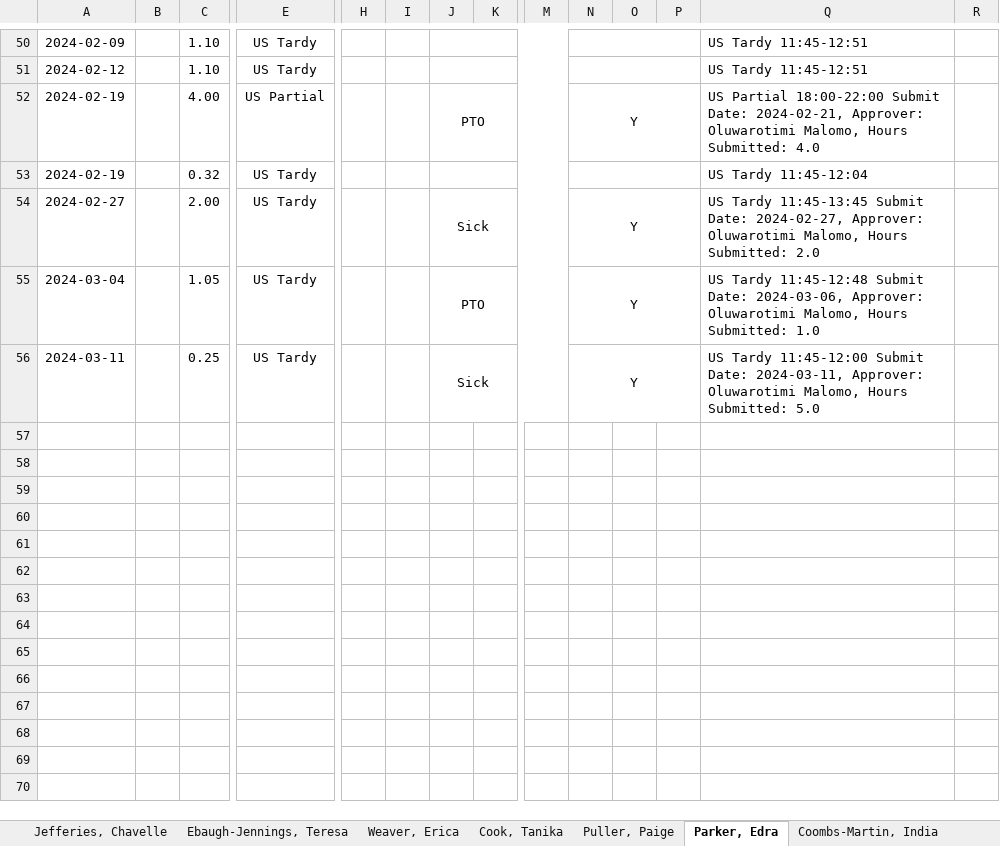
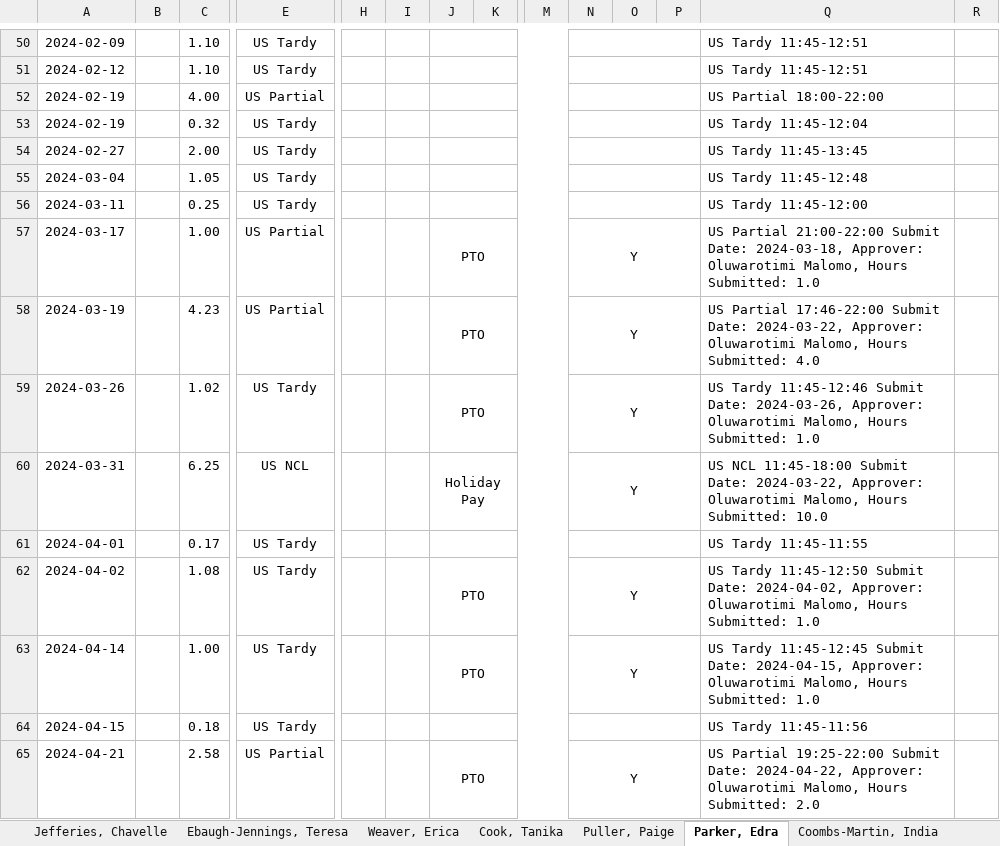
Before and after one commit to TimiMalomo/AttendanceTracker, an Excel workbook: attendancetracker_updated.xlsx, sheet Parker, Edra, drawn as a sheet; only a part is shown, gaps mark what is left out; values as stored, in another font and other column widths than the file's, no borders; conditional formats not drawn; rows hold the shown columns only; the diff names each change by its address in the sheet, - before the commit and + after, or states it on an @@ line.

```diff
--- a/attendancetracker_updated.xlsx (sheet Parker, Edra)
+++ b/attendancetracker_updated.xlsx (sheet Parker, Edra)
-J52: PTO
+J52: (empty)
-N52: Y
+N52: (empty)
-Q52: …Partial 18:00-22:00 Submit Date: 2024-02-21, Approver: Oluwarotimi Malomo, Hours Submitted: 4.0
+Q52: …Partial 18:00-22:00
-J54: Sick
+J54: (empty)
-N54:N56: Y
+N54:N56: (empty)
-Q54: …Tardy 11:45-13:45 Submit Date: 2024-02-27, Approver: Oluwarotimi Malomo, Hours Submitted: 2.0
+Q54: …Tardy 11:45-13:45
-J55: PTO
+J55: (empty)
-Q55: …Tardy 11:45-12:48 Submit Date: 2024-03-06, Approver: Oluwarotimi Malomo, Hours Submitted: 1.0
+Q55: …Tardy 11:45-12:48
-J56: Sick
+J56: (empty)
-Q56: …Tardy 11:45-12:00 Submit Date: 2024-03-11, Approver: Oluwarotimi Malomo, Hours Submitted: 5.0
+Q56: …Tardy 11:45-12:00
+row 57: 2024-03-17 |  | 1.00 | US Partial |  |  | PTO |  |  | Y |  |  | US Partial 21:00-22:00 Submit Date: 2024-03-18, Approver: Oluwarotimi Malomo, Hours Submitted: 1.0
+row 58: 2024-03-19 |  | 4.23 | US Partial |  |  | PTO |  |  | Y |  |  | US Partial 17:46-22:00 Submit Date: 2024-03-22, Approver: Oluwarotimi Malomo, Hours Submitted: 4.0
+row 59: 2024-03-26 |  | 1.02 | US Tardy |  |  | PTO |  |  | Y |  |  | US Tardy 11:45-12:46 Submit Date: 2024-03-26, Approver: Oluwarotimi Malomo, Hours Submitted: 1.0
+row 60: 2024-03-31 |  | 6.25 | US NCL |  |  | Holiday Pay |  |  | Y |  |  | US NCL 11:45-18:00 Submit Date: 2024-03-22, Approver: Oluwarotimi Malomo, Hours Submitted: 10.0
+row 61: 2024-04-01 |  | 0.17 | US Tardy |  |  |  |  |  |  |  |  | US Tardy 11:45-11:55
+row 62: 2024-04-02 |  | 1.08 | US Tardy |  |  | PTO |  |  | Y |  |  | US Tardy 11:45-12:50 Submit Date: 2024-04-02, Approver: Oluwarotimi Malomo, Hours Submitted: 1.0
+row 63: 2024-04-14 |  | 1.00 | US Tardy |  |  | PTO |  |  | Y |  |  | US Tardy 11:45-12:45 Submit Date: 2024-04-15, Approver: Oluwarotimi Malomo, Hours Submitted: 1.0
+row 64: 2024-04-15 |  | 0.18 | US Tardy |  |  |  |  |  |  |  |  | US Tardy 11:45-11:56
+row 65: 2024-04-21 |  | 2.58 | US Partial |  |  | PTO |  |  | Y |  |  | US Partial 19:25-22:00 Submit Date: 2024-04-22, Approver: Oluwarotimi Malomo, Hours Submitted: 2.0
```
Also changed, not shown: sheet Drayton, Tanya, sheet Puller, Paige, sheet Thompson, Dennis, sheet Jefferies, Chavelle, sheet Ebaugh-Jennings, Teresa, sheet Coombs-Martin, India, 3 more sheets, AttendanceTracker.xlsx, 1 other file.
